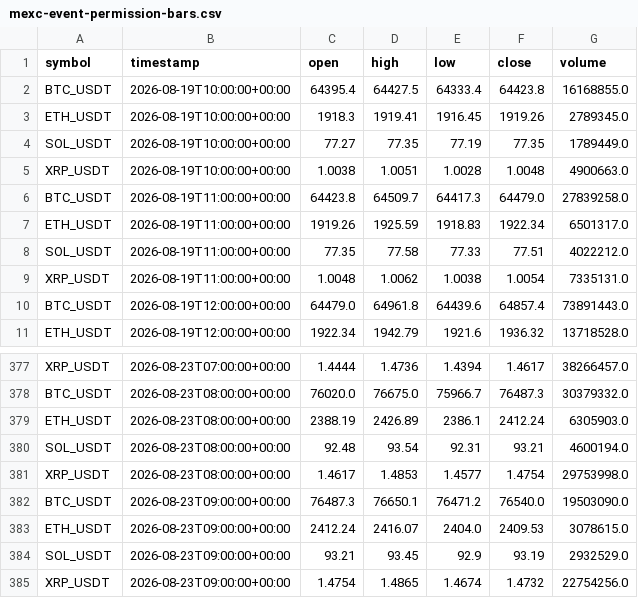
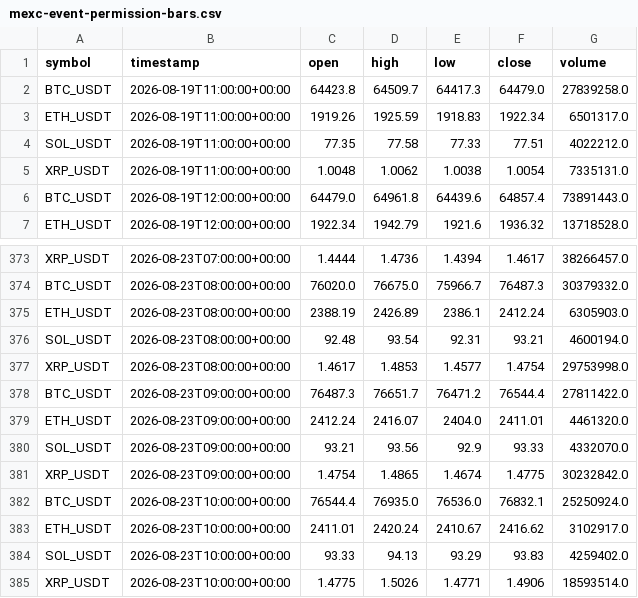
Before and after one commit to crypto-hypothesis-lab/crypto-simulator, a CSV file: data/paper-event/mexc-event-permission-bars.csv, drawn as a sheet; only a part is shown, gaps mark what is left out.

```diff
--- a/data/paper-event/mexc-event-permission-bars.csv
+++ b/data/paper-event/mexc-event-permission-bars.csv
@@ -1,6 +1,2 @@
 symbol,timestamp,open,high,low,close,volume
-BTC_USDT,2026-08-19T10:00:00+00:00,64395.4,64427.5,64333.4,64423.8,16168855.0
-ETH_USDT,2026-08-19T10:00:00+00:00,1918.3,1919.41,1916.45,1919.26,2789345.0
-SOL_USDT,2026-08-19T10:00:00+00:00,77.27,77.35,77.19,77.35,1789449.0
-XRP_USDT,2026-08-19T10:00:00+00:00,1.0038,1.0051,1.0028,1.0048,4900663.0
 BTC_USDT,2026-08-19T11:00:00+00:00,64423.8,64509.7,64417.3,64479.0,27839258.0
@@ -381,5 +377,9 @@ SOL_USDT,2026-08-23T08:00:00+00:00,92.48,93.54,92.31,93.21,4600194.0
 XRP_USDT,2026-08-23T08:00:00+00:00,1.4617,1.4853,1.4577,1.4754,29753998.0
-BTC_USDT,2026-08-23T09:00:00+00:00,76487.3,76650.1,76471.2,76540.0,19503090.0
-ETH_USDT,2026-08-23T09:00:00+00:00,2412.24,2416.07,2404.0,2409.53,3078615.0
-SOL_USDT,2026-08-23T09:00:00+00:00,93.21,93.45,92.9,93.19,2932529.0
-XRP_USDT,2026-08-23T09:00:00+00:00,1.4754,1.4865,1.4674,1.4732,22754256.0
+BTC_USDT,2026-08-23T09:00:00+00:00,76487.3,76651.7,76471.2,76544.4,27811422.0
+ETH_USDT,2026-08-23T09:00:00+00:00,2412.24,2416.07,2404.0,2411.01,4461320.0
+SOL_USDT,2026-08-23T09:00:00+00:00,93.21,93.56,92.9,93.33,4332070.0
+XRP_USDT,2026-08-23T09:00:00+00:00,1.4754,1.4865,1.4674,1.4775,30232842.0
+BTC_USDT,2026-08-23T10:00:00+00:00,76544.4,76935.0,76536.0,76832.1,25250924.0
+ETH_USDT,2026-08-23T10:00:00+00:00,2411.01,2420.24,2410.67,2416.62,3102917.0
+SOL_USDT,2026-08-23T10:00:00+00:00,93.33,94.13,93.29,93.83,4259402.0
+XRP_USDT,2026-08-23T10:00:00+00:00,1.4775,1.5026,1.4771,1.4906,18593514.0
```
Also changed, not shown: data/paper-event/bitbank-event-permission-bars.csv, data/paper-event/hyperliquid-event-permission-bars.csv, 3 other files.
